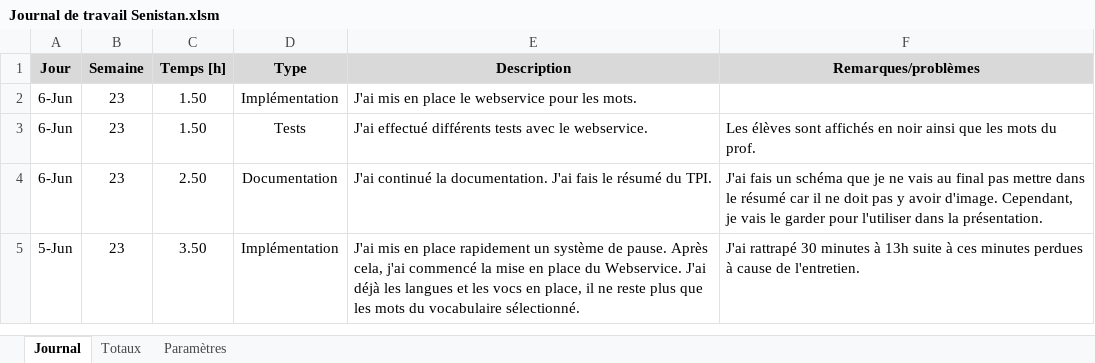
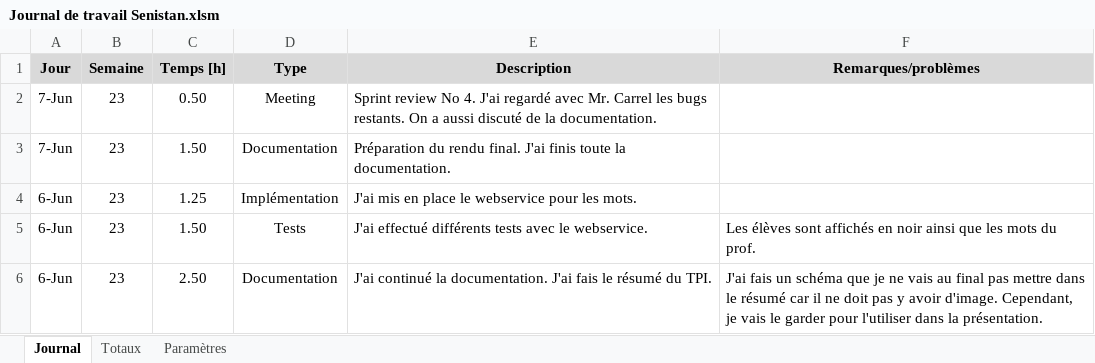
Before and after one commit to Seni-J/Student-Invaders, an Excel workbook: Documentation/Journal de travail Senistan.xlsm, sheet Journal, drawn as a sheet; only a part is shown; the shorter side is filled out with more unchanged rows; values as stored, in another font and other column widths than the file's, no borders; charts and pictures not drawn; addresses are those after the commit; the diff names each change by its address in the sheet, - before the commit and + after, or states it on an @@ line.

Commit message:
Rendu

```diff
--- a/Documentation/Journal de travail Senistan.xlsm (sheet Journal)
+++ b/Documentation/Journal de travail Senistan.xlsm (sheet Journal)
+row 2: 7-Jun | 23 | 0.50 | Meeting | Sprint review No 4. J'ai regardé avec Mr. Carrel les bugs restants. On a aussi discuté de la documentation.
+row 3: 7-Jun | 23 | 1.50 | Documentation | Préparation du rendu final. J'ai finis toute la documentation.
-C4 (Temps [h]): 1.50
+C4 (Temps [h]): 1.25
```
Also changed, not shown: formulas that keep their value, 2 other files.
